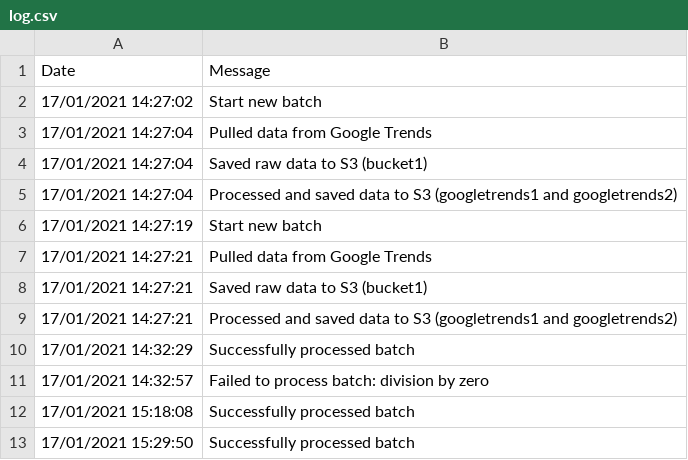
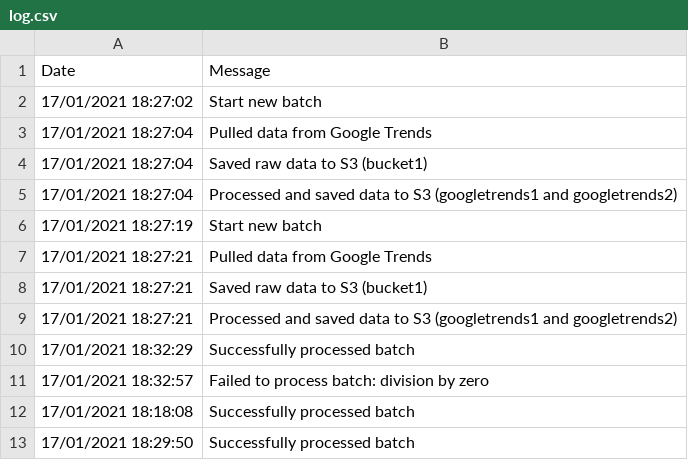
Before and after one commit to cspoppuppy/DE-GoogleTrendsPipeline-Batch, a CSV file: GoogleTrendsPipeline(Batch)/log.csv, drawn as a sheet.

Commit message:
Update log.csv

```diff
--- a/GoogleTrendsPipeline(Batch)/log.csv
+++ b/GoogleTrendsPipeline(Batch)/log.csv
@@ -1,13 +1,13 @@
 Date, Message
-17/01/2021 14:27:02,Start new batch
-17/01/2021 14:27:04,Pulled data from Google Trends
-17/01/2021 14:27:04,Saved raw data to S3 (bucket1)
-17/01/2021 14:27:04,Processed and saved data to S3 (googletrends1 and googletrends2)
-17/01/2021 14:27:19,Start new batch
-17/01/2021 14:27:21,Pulled data from Google Trends
-17/01/2021 14:27:21,Saved raw data to S3 (bucket1)
-17/01/2021 14:27:21,Processed and saved data to S3 (googletrends1 and googletrends2)
-17/01/2021 14:32:29,Successfully processed batch
-17/01/2021 14:32:57,Failed to process batch: division by zero
-17/01/2021 15:18:08,Successfully processed batch
-17/01/2021 15:29:50,Successfully processed batch
+17/01/2021 18:27:02,Start new batch
+17/01/2021 18:27:04,Pulled data from Google Trends
+17/01/2021 18:27:04,Saved raw data to S3 (bucket1)
+17/01/2021 18:27:04,Processed and saved data to S3 (googletrends1 and googletrends2)
+17/01/2021 18:27:19,Start new batch
+17/01/2021 18:27:21,Pulled data from Google Trends
+17/01/2021 18:27:21,Saved raw data to S3 (bucket1)
+17/01/2021 18:27:21,Processed and saved data to S3 (googletrends1 and googletrends2)
+17/01/2021 18:32:29,Successfully processed batch
+17/01/2021 18:32:57,Failed to process batch: division by zero
+17/01/2021 18:18:08,Successfully processed batch
+17/01/2021 18:29:50,Successfully processed batch
```
